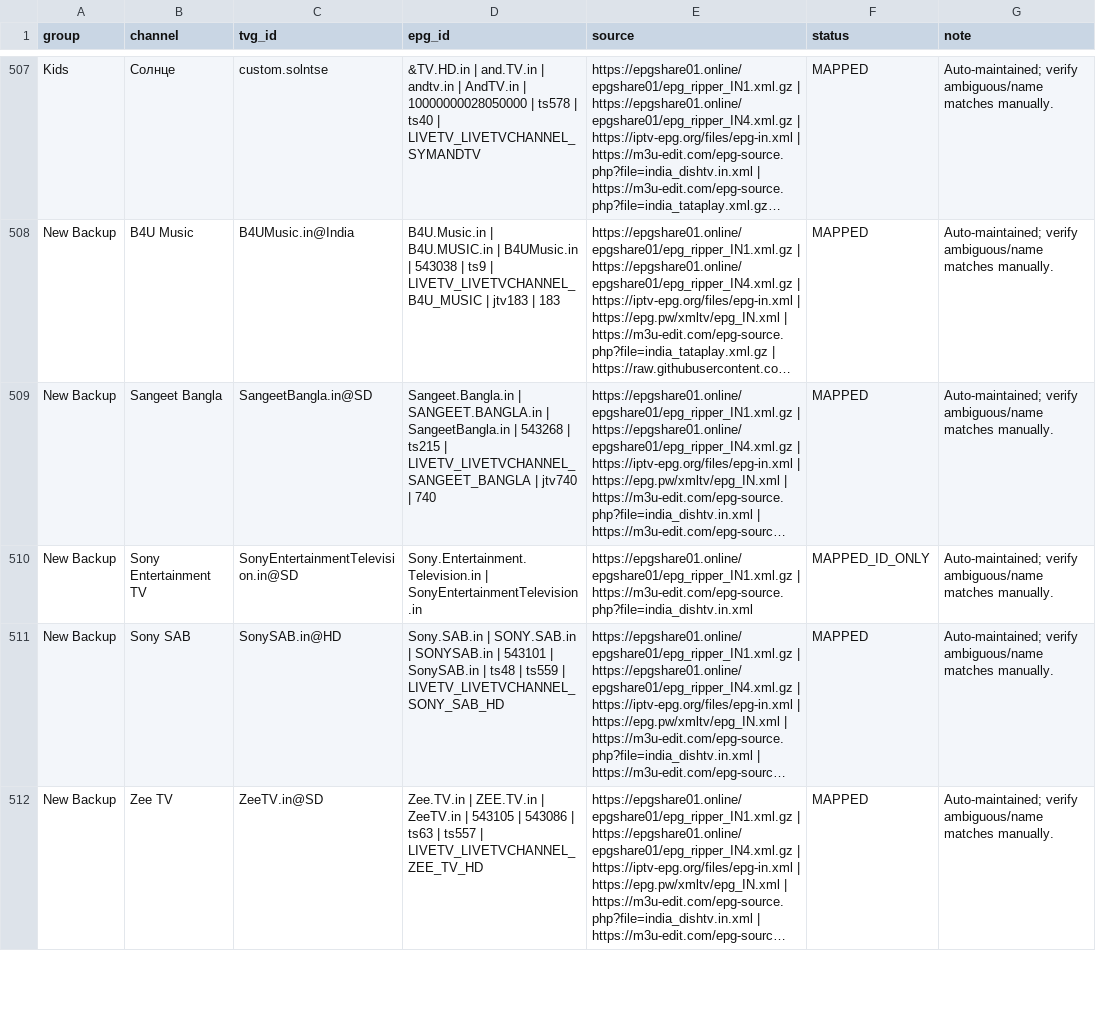
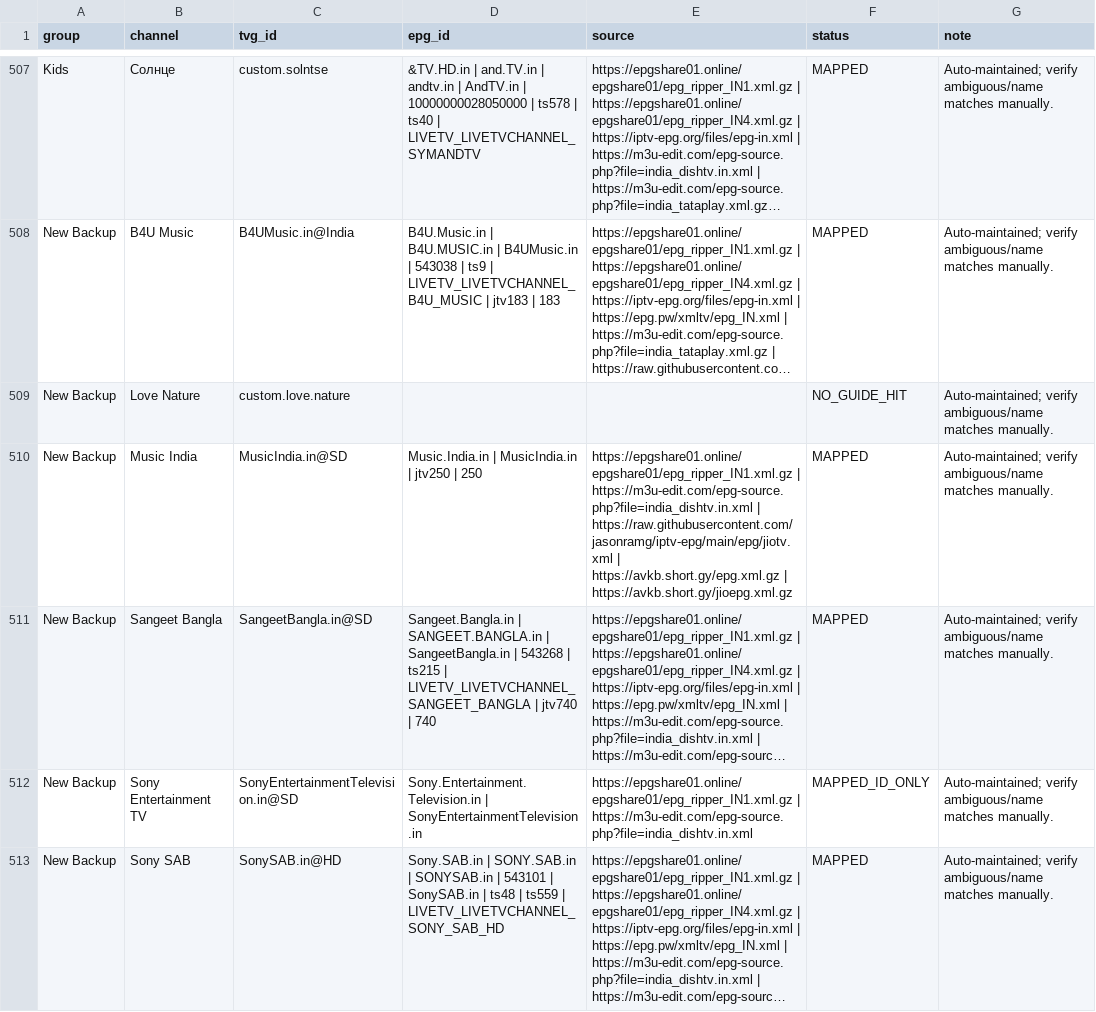
Before and after one commit to saeidrahmanbd/BDIX-IPTV, a CSV file: reports/epg-india-channel-mapping.csv, drawn as a sheet; only a part is shown, gaps mark what is left out; the shorter side is filled out with more unchanged rows; long unchanged cells end in …; the diff names each change by its address in the sheet, - before the commit and + after, or states it on an @@ line.

```diff
--- a/reports/epg-india-channel-mapping.csv
+++ b/reports/epg-india-channel-mapping.csv
+row 509: New Backup | Love Nature | custom.love.nature |  |  | NO_GUIDE_HIT | Auto-maintained; verify ambiguous/name matches manually.
+row 510: New Backup | Music India | MusicIndia.in@SD | Music.India.in | MusicIndia.in | jtv250 | 250 | https://epgshare01.online/epgshare01/epg_ripper_IN1.xml.gz | https://m3u-edit.com/epg-source.php?file=india_dishtv.in.xml | https://raw.githubusercontent.com/jasonramg/iptv-epg/main/epg/jiotv.xml | https://avkb.short.gy/epg.xml.gz | https://avkb.short.gy/jioepg.xml.gz | MAPPED | Auto-maintained; verify ambiguous/name matches manually.
```
Also changed, not shown: 12 other files.
